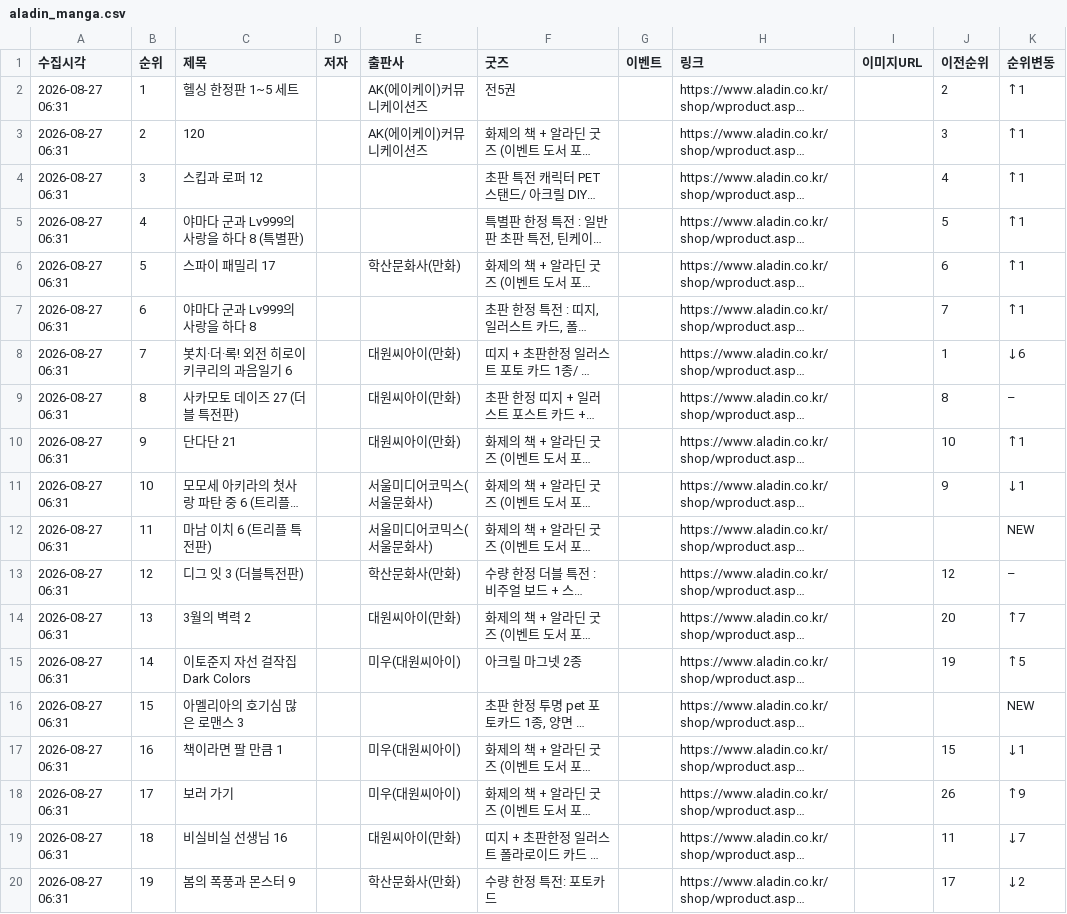
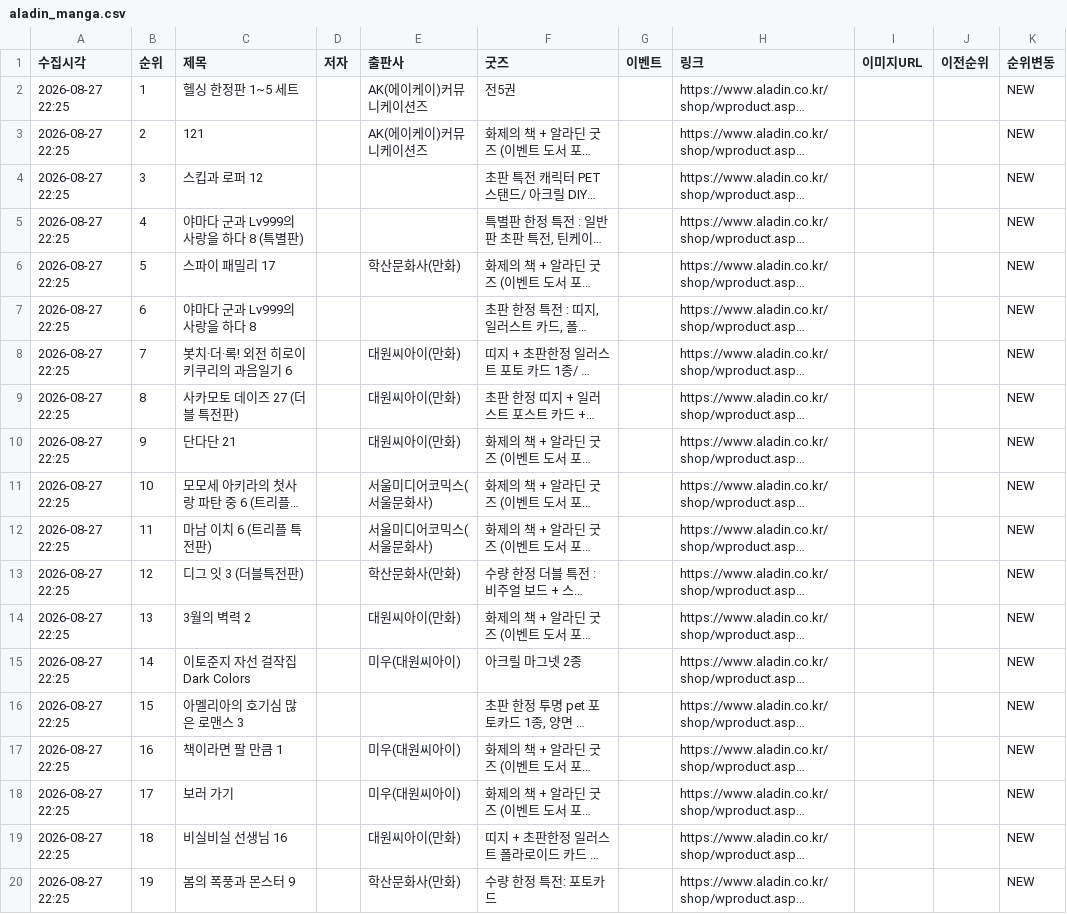
Before and after one commit to down-cyber/manga-bestseller, a CSV file: aladin_manga.csv, drawn as a sheet; only a part is shown; long unchanged cells end in …; the diff covers the shown part only; the diff names each change by its address in the sheet, - before the commit and + after, or states it on an @@ line.

```diff
--- a/aladin_manga.csv
+++ b/aladin_manga.csv
-A2:A20 (수집시각): 2026-08-27 06:31
+A2:A20 (수집시각): 2026-08-27 22:25
-J2 (이전순위): 2
+J2 (이전순위): (empty)
-K2:K7 (순위변동): ↑1
+K2:K7 (순위변동): NEW
-C3 (제목): 120
+C3 (제목): 121
-J3 (이전순위): 3
+J3 (이전순위): (empty)
-J4 (이전순위): 4
+J4 (이전순위): (empty)
-J5 (이전순위): 5
+J5 (이전순위): (empty)
-J6 (이전순위): 6
+J6 (이전순위): (empty)
-J7 (이전순위): 7
+J7 (이전순위): (empty)
-J8 (이전순위): 1
+J8 (이전순위): (empty)
-K8 (순위변동): ↓6
+K8 (순위변동): NEW
-J9 (이전순위): 8
+J9 (이전순위): (empty)
-K9 (순위변동): –
+K9 (순위변동): NEW
-J10 (이전순위): 10
+J10 (이전순위): (empty)
-K10 (순위변동): ↑1
+K10 (순위변동): NEW
-J11 (이전순위): 9
+J11 (이전순위): (empty)
-K11 (순위변동): ↓1
+K11 (순위변동): NEW
-J13 (이전순위): 12
+J13 (이전순위): (empty)
-K13 (순위변동): –
+K13 (순위변동): NEW
-J14 (이전순위): 20
+J14 (이전순위): (empty)
-K14 (순위변동): ↑7
+K14 (순위변동): NEW
-J15 (이전순위): 19
+J15 (이전순위): (empty)
-K15 (순위변동): ↑5
+K15 (순위변동): NEW
-J17 (이전순위): 15
+J17 (이전순위): (empty)
-K17 (순위변동): ↓1
+K17 (순위변동): NEW
-J18 (이전순위): 26
+J18 (이전순위): (empty)
-K18 (순위변동): ↑9
+K18 (순위변동): NEW
-J19 (이전순위): 11
+J19 (이전순위): (empty)
-K19 (순위변동): ↓7
+K19 (순위변동): NEW
-J20 (이전순위): 17
+J20 (이전순위): (empty)
-K20 (순위변동): ↓2
+K20 (순위변동): NEW
```
Also changed, not shown: 27 edited cells elsewhere in this file, kyobo_manga.csv, yes24_manga.csv, 1 other file.
